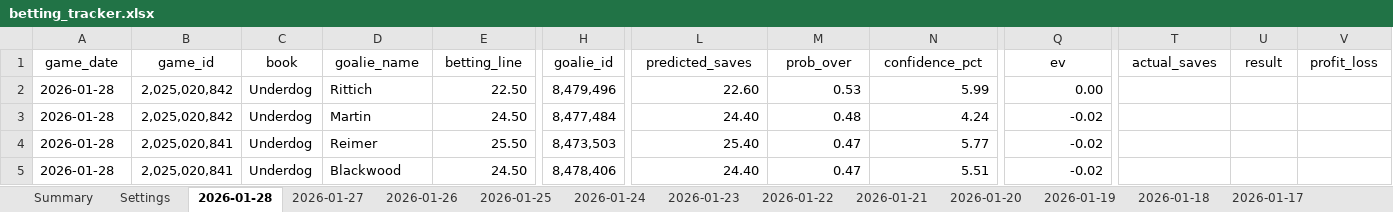
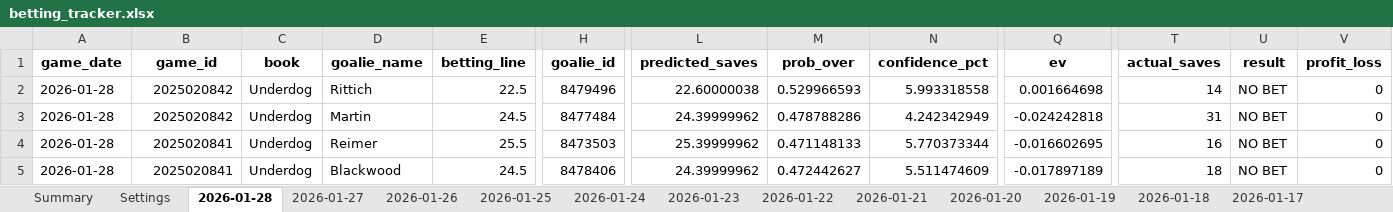
Before and after one commit to jjakemoss/saves-model-v3, an Excel workbook: betting_tracker.xlsx, sheet 2026-01-28, drawn as a sheet; only a part is shown, gaps mark what is left out; values as stored, in another font and other column widths than the file's, no borders; the diff covers the shown part only; the diff names each change by its address in the sheet, - before the commit and + after, or states it on an @@ line.

Commit message:
Update betting_tracker.xlsx

```diff
--- a/betting_tracker.xlsx (sheet 2026-01-28)
+++ b/betting_tracker.xlsx (sheet 2026-01-28)
-A1:V1 bold: off
+A1:V1 bold: on
-B2:B3 (game_id): 2,025,020,842
+B2:B3 (game_id): 2025020842
-E2 (betting_line): 22.50
+E2 (betting_line): 22.5
-H2 (goalie_id): 8,479,496
+H2 (goalie_id): 8479496
-L2 (predicted_saves): 22.60
+L2 (predicted_saves): 22.60000038
-M2 (prob_over): 0.53
+M2 (prob_over): 0.529966593
-N2 (confidence_pct): 5.99
+N2 (confidence_pct): 5.993318558
-Q2 (ev): 0.00
+Q2 (ev): 0.001664698
-T2 (actual_saves): (empty)
+T2 (actual_saves): 14
-U2:U5 (result): (empty)
+U2:U5 (result): NO BET
-V2:V5 (profit_loss): (empty)
+V2:V5 (profit_loss): 0
-E3 (betting_line): 24.50
+E3 (betting_line): 24.5
-H3 (goalie_id): 8,477,484
+H3 (goalie_id): 8477484
-L3 (predicted_saves): 24.40
+L3 (predicted_saves): 24.39999962
-M3 (prob_over): 0.48
+M3 (prob_over): 0.478788286
-N3 (confidence_pct): 4.24
+N3 (confidence_pct): 4.242342949
-Q3 (ev): -0.02
+Q3 (ev): -0.024242818
-T3 (actual_saves): (empty)
+T3 (actual_saves): 31
-B4:B5 (game_id): 2,025,020,841
+B4:B5 (game_id): 2025020841
-E4 (betting_line): 25.50
+E4 (betting_line): 25.5
-H4 (goalie_id): 8,473,503
+H4 (goalie_id): 8473503
-L4 (predicted_saves): 25.40
+L4 (predicted_saves): 25.39999962
-M4 (prob_over): 0.47
+M4 (prob_over): 0.471148133
-N4 (confidence_pct): 5.77
+N4 (confidence_pct): 5.770373344
-Q4 (ev): -0.02
+Q4 (ev): -0.016602695
-T4 (actual_saves): (empty)
+T4 (actual_saves): 16
-E5 (betting_line): 24.50
+E5 (betting_line): 24.5
-H5 (goalie_id): 8,478,406
+H5 (goalie_id): 8478406
-L5 (predicted_saves): 24.40
+L5 (predicted_saves): 24.39999962
-M5 (prob_over): 0.47
+M5 (prob_over): 0.472442627
-N5 (confidence_pct): 5.51
+N5 (confidence_pct): 5.511474609
-Q5 (ev): -0.02
+Q5 (ev): -0.017897189
-T5 (actual_saves): (empty)
+T5 (actual_saves): 18
```
Also changed, not shown: 100 edited cells and cell formats elsewhere in this sheet.
